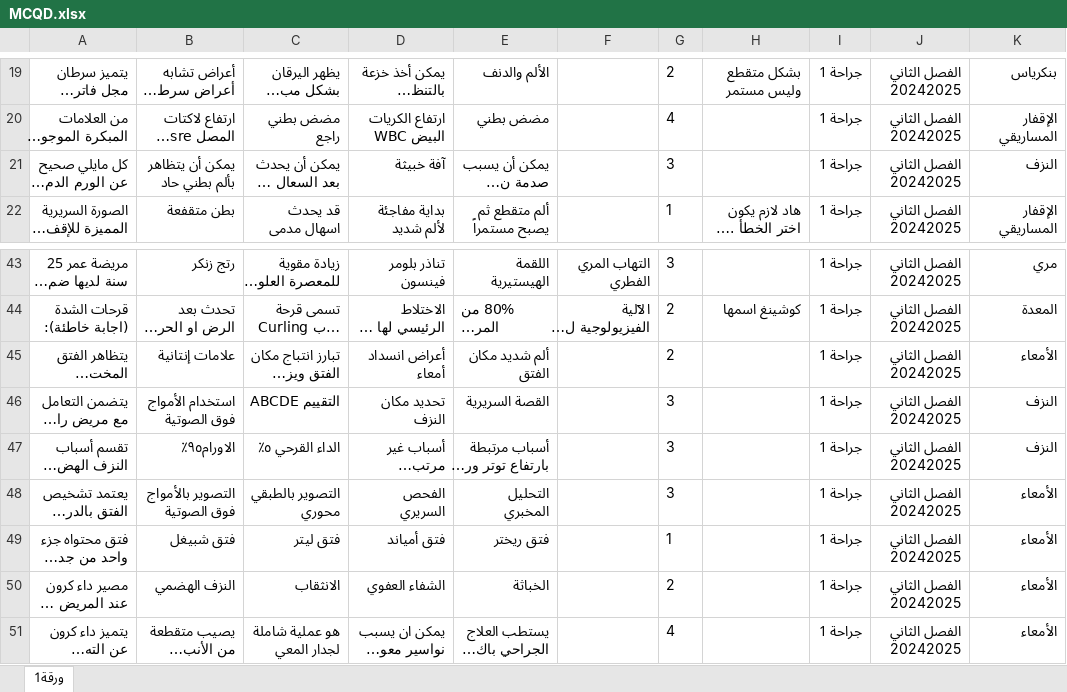
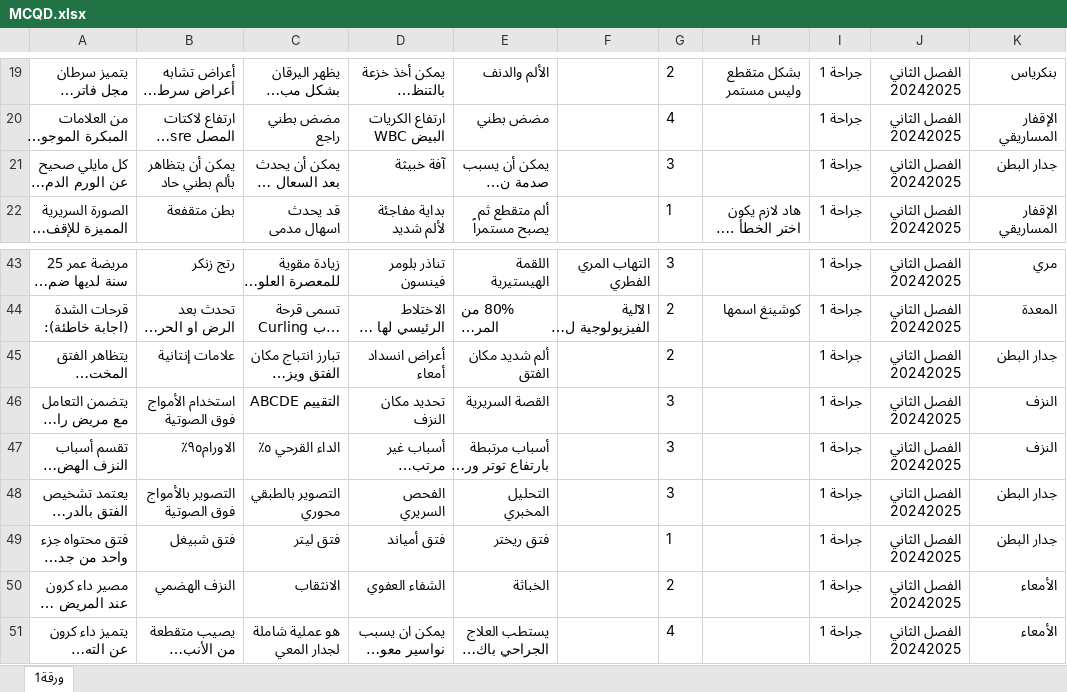
Before and after one commit to webdr-creator/Excel, an Excel workbook: MCQD.xlsx, sheet ورقة1, drawn as a sheet; only a part is shown, gaps mark what is left out; long unchanged cells end in …; values as stored, in another font and other column widths than the file's, no borders; the diff names each change by its address in the sheet, - before the commit and + after, or states it on an @@ line.

Commit message:
WAY Corrector - تحديث الملف: 02/10/2025, 13:46:23

```diff
--- a/MCQD.xlsx (sheet ورقة1)
+++ b/MCQD.xlsx (sheet ورقة1)
-K21: النزف
+K21: جدار البطن
-K45: الأمعاء
+K45: جدار البطن
-K48:K49: الأمعاء
+K48:K49: جدار البطن
```
